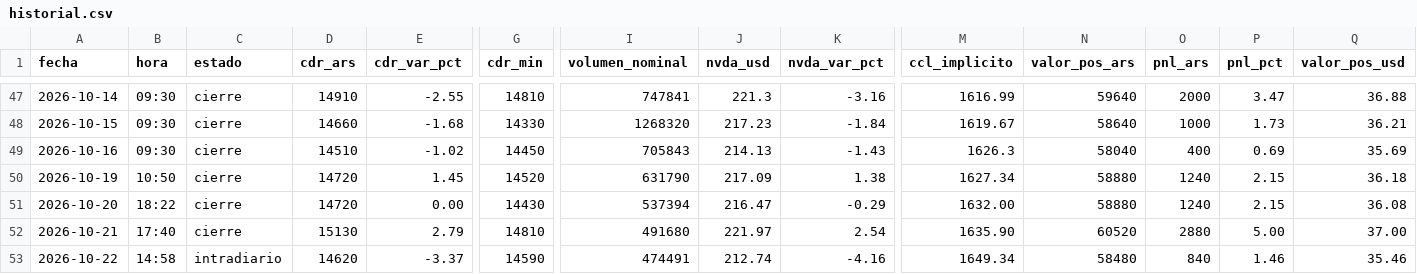
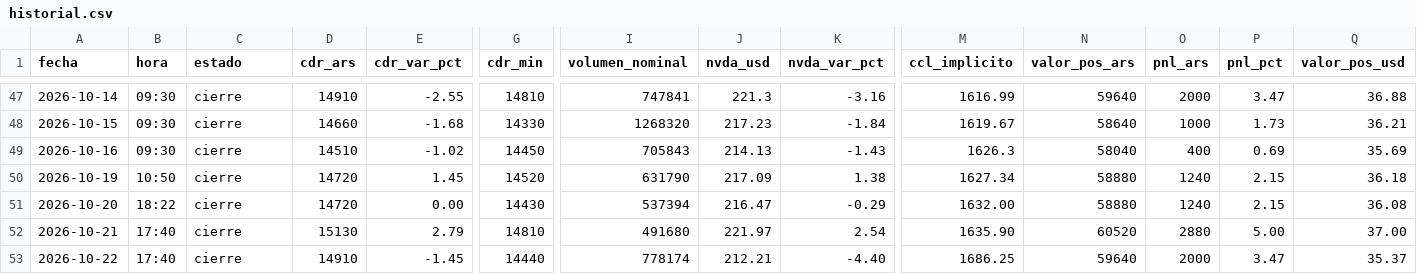
Before and after one commit to m-ramon/bitacora-nvda, a CSV file: historial.csv, drawn as a sheet; only a part is shown, gaps mark what is left out; the diff covers the shown part only; the diff names each change by its address in the sheet, - before the commit and + after, or states it on an @@ line.

```diff
--- a/historial.csv
+++ b/historial.csv
-B53 (hora): 14:58
+B53 (hora): 17:40
-C53 (estado): intradiario
+C53 (estado): cierre
-D53 (cdr_ars): 14620
+D53 (cdr_ars): 14910
-E53 (cdr_var_pct): -3.37
+E53 (cdr_var_pct): -1.45
-G53 (cdr_min): 14590
+G53 (cdr_min): 14440
-I53 (volumen_nominal): 474491
+I53 (volumen_nominal): 778174
-J53 (nvda_usd): 212.74
+J53 (nvda_usd): 212.21
-K53 (nvda_var_pct): -4.16
+K53 (nvda_var_pct): -4.40
-M53 (ccl_implicito): 1649.34
+M53 (ccl_implicito): 1686.25
-N53 (valor_pos_ars): 58480
+N53 (valor_pos_ars): 59640
-O53 (pnl_ars): 840
+O53 (pnl_ars): 2000
-P53 (pnl_pct): 1.46
+P53 (pnl_pct): 3.47
-Q53 (valor_pos_usd): 35.46
+Q53 (valor_pos_usd): 35.37
```
Also changed, not shown: 1 edited cell elsewhere in this file, 2 other files.
